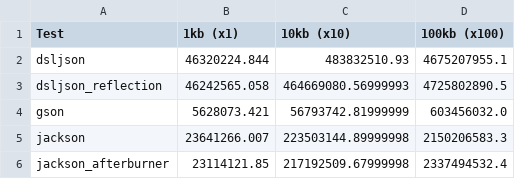
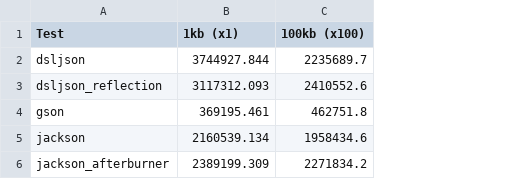
Before and after one commit to meylism/java-json-libraries-benchmark, a CSV file: output/csv/integers-ser-1.csv, drawn as a sheet; removed rows and columns are numbered as before the commit, all else as after; the diff names each change by its address in the sheet, - before the commit and + after, or states it on an @@ line.

```diff
--- a/output/csv/integers-ser-1.csv
+++ b/output/csv/integers-ser-1.csv
-column C (10kb (x10)), rows 2-6: 483832510.93 | 464669080.56999993 | 56793742.81999999 | 223503144.89999998 | 217192509.67999998
-B2 (1kb (x1)): 46320224.844
+B2 (1kb (x1)): 3744927.844
-C2 (100kb (x100)): 4675207955.1
+C2 (100kb (x100)): 2235689.7
-B3 (1kb (x1)): 46242565.058
+B3 (1kb (x1)): 3117312.093
-C3 (100kb (x100)): 4725802890.5
+C3 (100kb (x100)): 2410552.6
-B4 (1kb (x1)): 5628073.421
+B4 (1kb (x1)): 369195.461
-C4 (100kb (x100)): 603456032.0
+C4 (100kb (x100)): 462751.8
-B5 (1kb (x1)): 23641266.007
+B5 (1kb (x1)): 2160539.134
-C5 (100kb (x100)): 2150206583.3
+C5 (100kb (x100)): 1958434.6
-B6 (1kb (x1)): 23114121.85
+B6 (1kb (x1)): 2389199.309
-C6 (100kb (x100)): 2337494532.4
+C6 (100kb (x100)): 2271834.2
```
Also changed, not shown: output/csv/floats-deser-1.csv, output/csv/floats-ser-1.csv, 40 other files.
